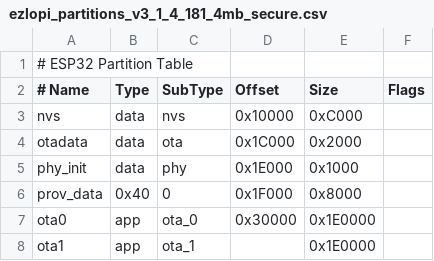
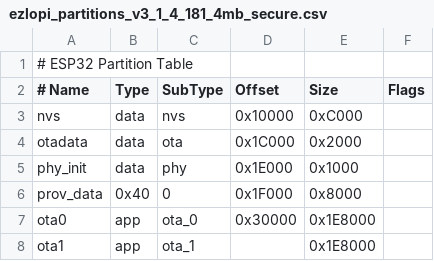
Before and after one commit to ezloteam/Ezlo_Pi, a CSV file: ezlopi_partitions_v3_1_4_181_4mb_secure.csv, drawn as a sheet.

Commit message:
modification for secure boot

```diff
--- a/ezlopi_partitions_v3_1_4_181_4mb_secure.csv
+++ b/ezlopi_partitions_v3_1_4_181_4mb_secure.csv
@@ -6,3 +6,3 @@ phy_init,       data,     phy,        0x1E000,    0x1000,
 prov_data,      0x40,     0,          0x1F000,    0x8000,
-ota0,           app,      ota_0,      0x30000,    0x1E0000,
-ota1,           app,      ota_1,      ,           0x1E0000,
+ota0,           app,      ota_0,      0x30000,    0x1E8000,
+ota1,           app,      ota_1,      ,           0x1E8000,
```
Also changed, not shown: 1 other file.
